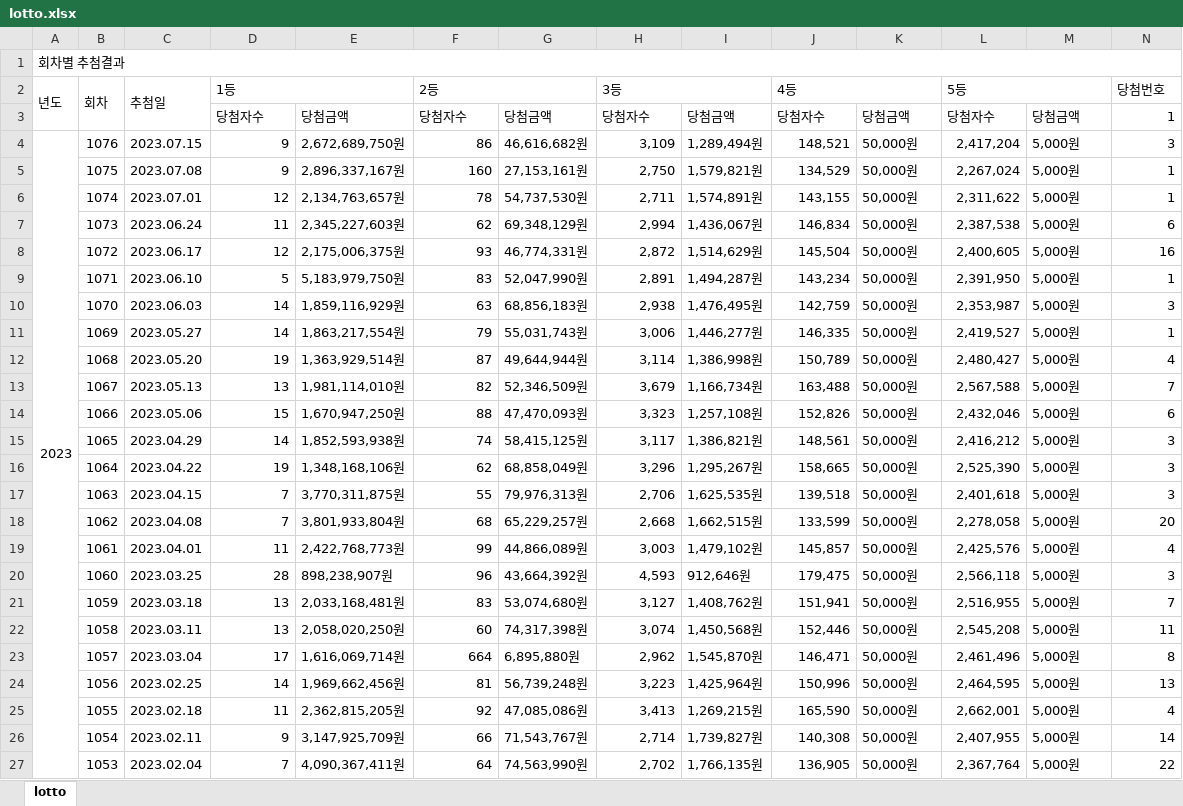
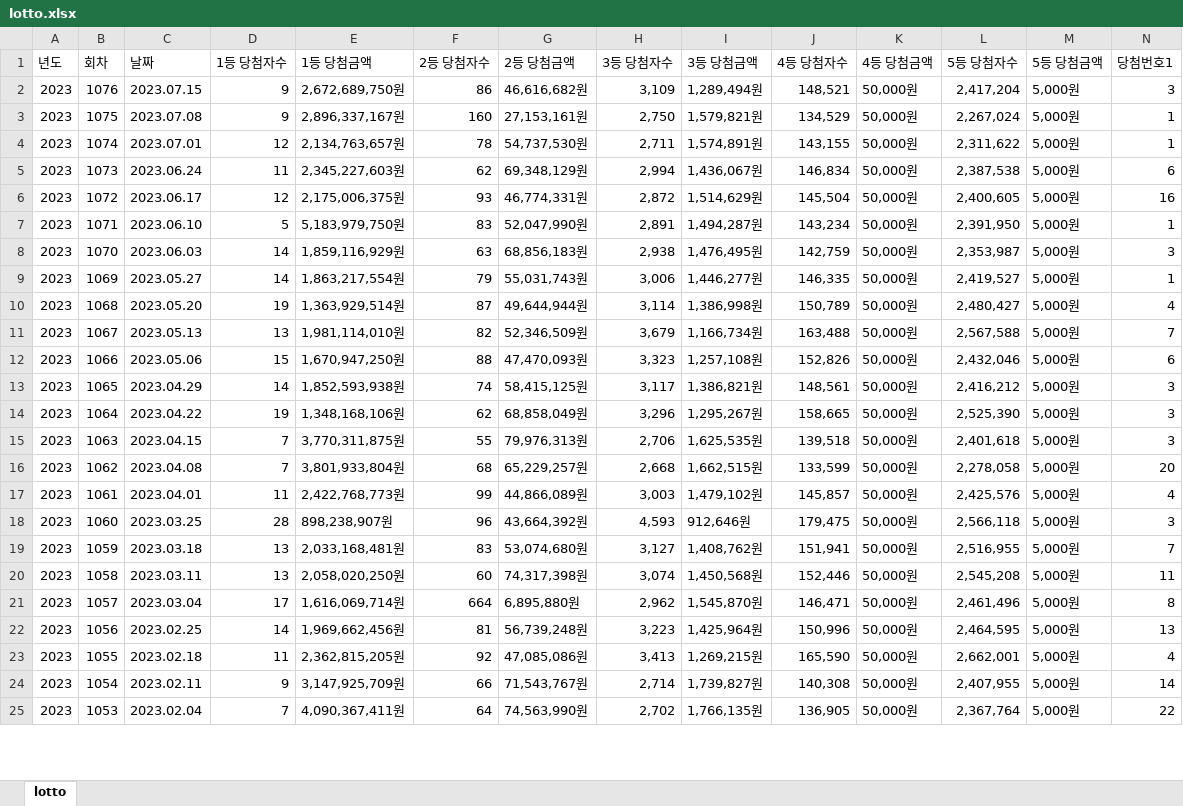
Before and after one commit to ditto1097/Colab, an Excel workbook: lotto.xlsx, sheet lotto, drawn as a sheet; only a part is shown; values as stored, in another font and other column widths than the file's, no cell formats; removed rows and columns are numbered as before the commit, all else as after; rows hold the shown columns only; the diff covers the shown part only; the diff names each change by its address in the sheet, - before the commit and + after, or states it on an @@ line.

Commit message:
'commit'

```diff
--- a/lotto.xlsx (sheet lotto)
+++ b/lotto.xlsx (sheet lotto)
-row 1: 회차별 추첨결과
-A2:A3 merged
-B2:B3 merged
-C1: 추첨일
+C1: 날짜
-C2:C3 merged
-D1: 1등
+D1: 1등 당첨자수
-D2:E2 merged
-E1: (empty)
+E1: 1등 당첨금액
-F1: 2등
+F1: 2등 당첨자수
-F2:G2 merged
-G1: (empty)
+G1: 2등 당첨금액
-H1: 3등
+H1: 3등 당첨자수
-H2:I2 merged
-I1: (empty)
+I1: 3등 당첨금액
-J1: 4등
+J1: 4등 당첨자수
-J2:K2 merged
-K1: (empty)
+K1: 4등 당첨금액
-L1: 5등
+L1: 5등 당첨자수
-L2:M2 merged
-M1: (empty)
+M1: 5등 당첨금액
-N1: 당첨번호
+N1: 당첨번호1
-N2:T2 merged
-row 3:  |  |  | 당첨자수 | 당첨금액 | 당첨자수 | 당첨금액 | 당첨자수 | 당첨금액 | 당첨자수 | 당첨금액 | 당첨자수 | 당첨금액 | 1
-A4:A31 merged
-A3:A25 (년도): (empty)
+A3:A25 (년도): 2023
```
Also changed, not shown: 1037 edited cells and merged cells elsewhere in this sheet, cell formats.
